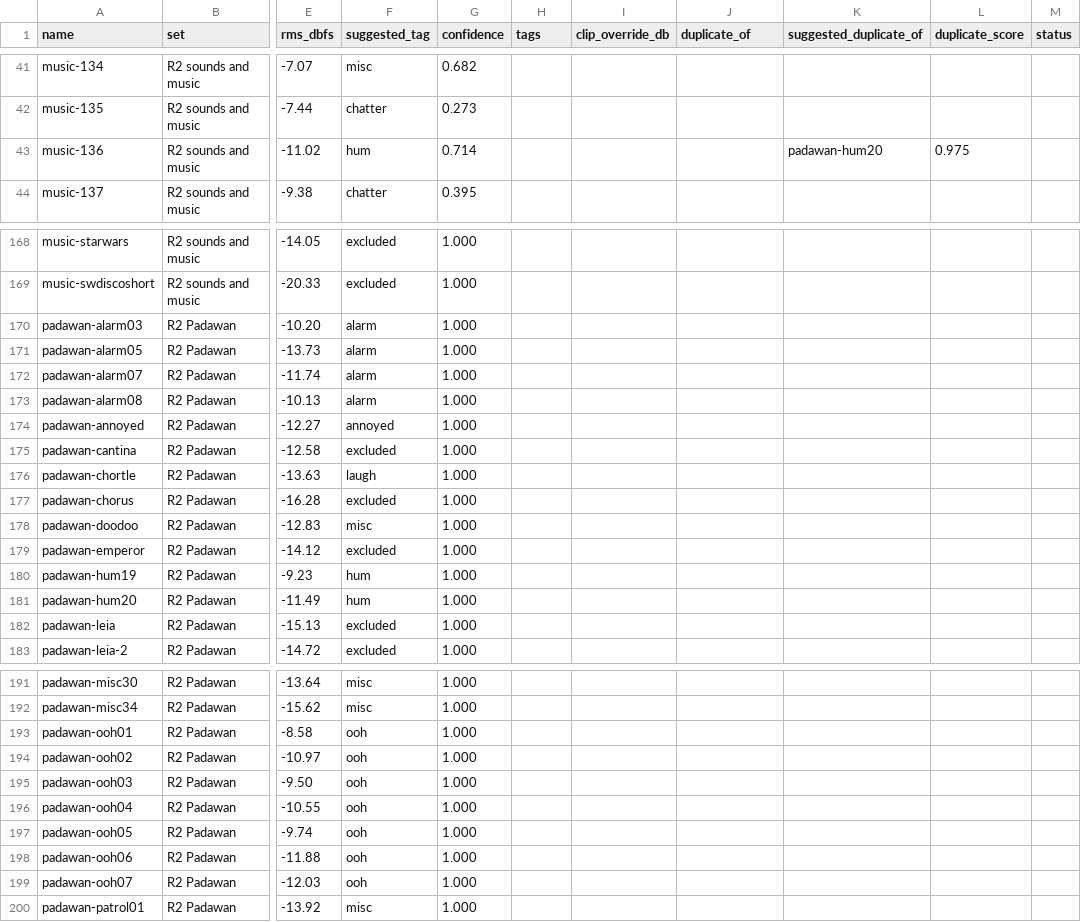
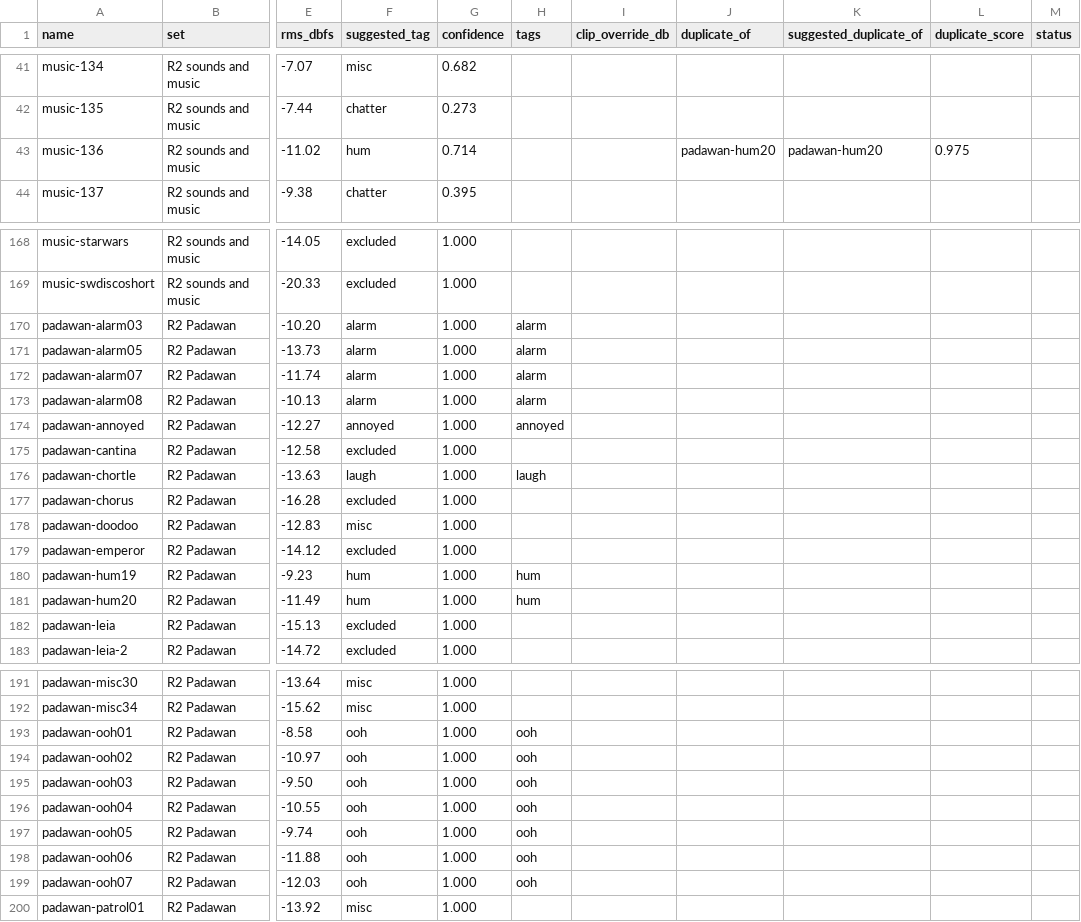
Before and after one commit to daveismith/r2_personality, a CSV file: r2_sound/config/tags.csv, drawn as a sheet; only a part is shown, gaps mark what is left out; the diff covers the shown part only; the diff names each change by its address in the sheet, - before the commit and + after, or states it on an @@ line.

```diff
--- a/r2_sound/config/tags.csv
+++ b/r2_sound/config/tags.csv
-J43 (duplicate_of): (empty)
+J43 (duplicate_of): padawan-hum20
-H170:H173 (tags): (empty)
+H170:H173 (tags): alarm
-H174 (tags): (empty)
+H174 (tags): annoyed
-H176 (tags): (empty)
+H176 (tags): laugh
-H180:H181 (tags): (empty)
+H180:H181 (tags): hum
-H193:H199 (tags): (empty)
+H193:H199 (tags): ooh
```
Also changed, not shown: 46 edited cells elsewhere in this file, 6 other files.
